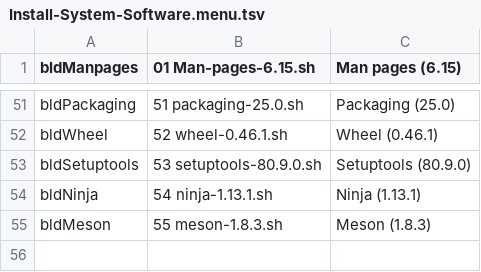
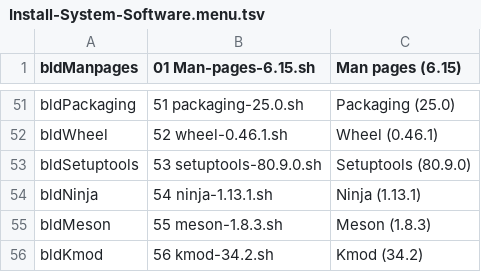
Before and after one commit to wakirk/Personal-lfs-iigs-install, a TSV file: 1.06-Install-System-Software/Install-System-Software.menu.tsv, drawn as a sheet; only a part is shown, gaps mark what is left out.

Commit message:
Add Kmod installation entry to menu

```diff
--- a/1.06-Install-System-Software/Install-System-Software.menu.tsv
+++ b/1.06-Install-System-Software/Install-System-Software.menu.tsv
@@ -55 +55,2 @@ bldNinja	54 ninja-1.13.1.sh	Ninja (1.13.1)
 bldMeson	55 meson-1.8.3.sh	Meson (1.8.3)
+bldKmod	56 kmod-34.2.sh	Kmod (34.2)
```
